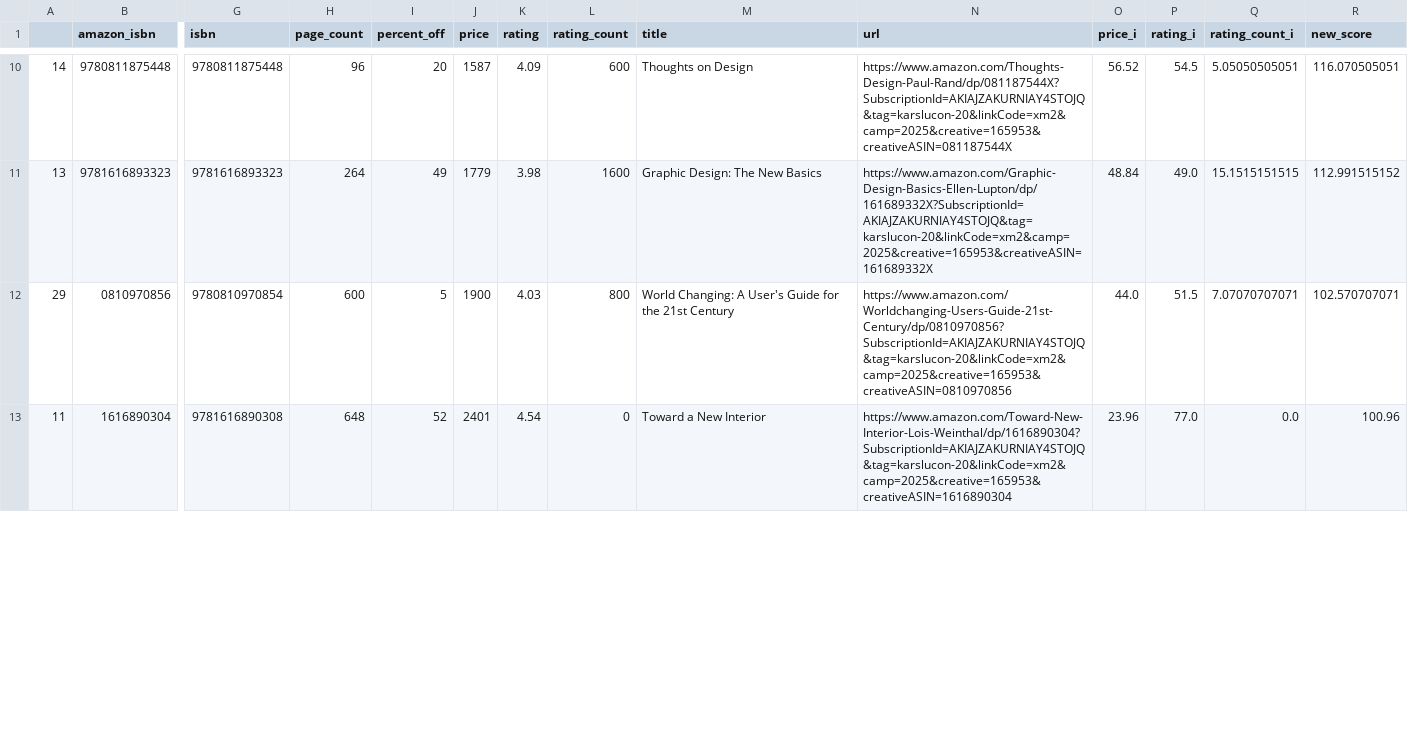
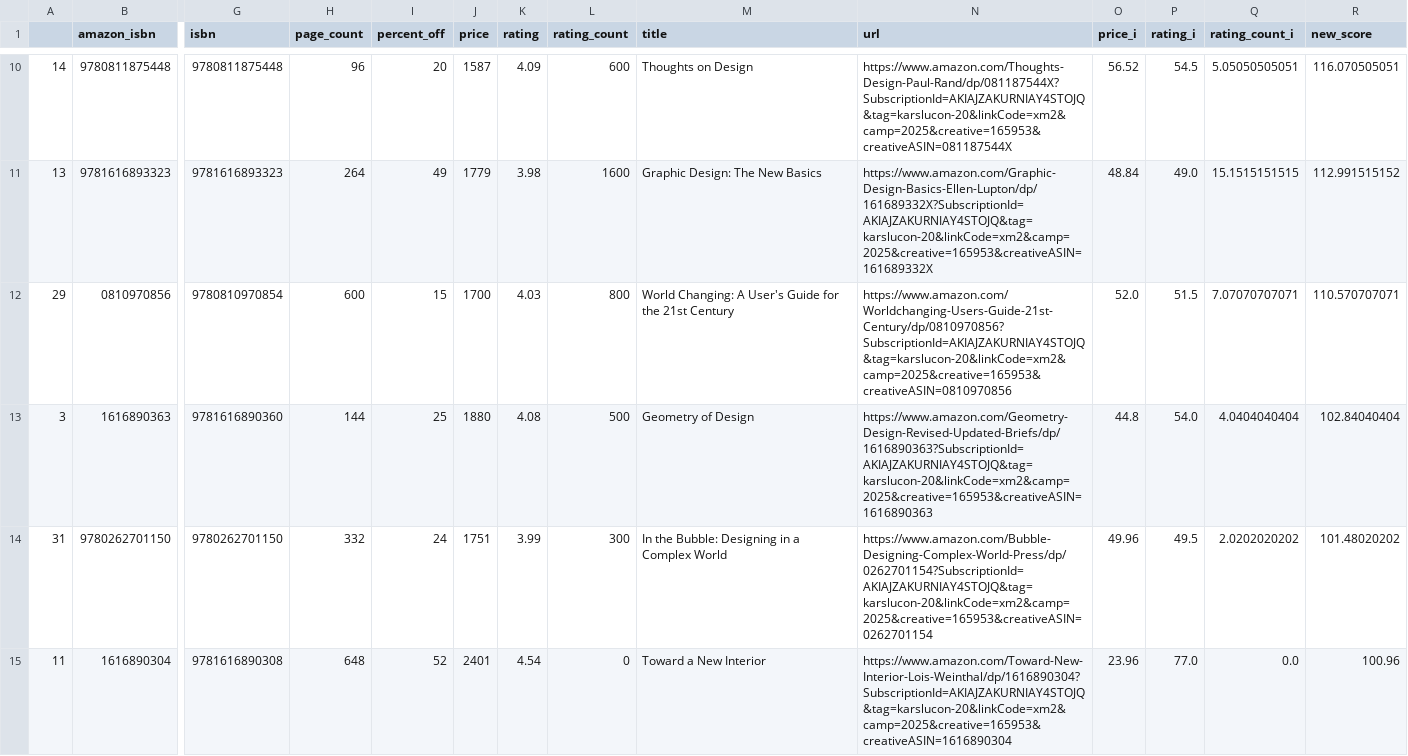
Before and after one commit to kcsluis/goodbooksgreatdeals, a TSV file: output/design_fast_company.tsv, drawn as a sheet; only a part is shown, gaps mark what is left out; rows hold the shown columns only; the diff covers the shown part only; the diff names each change by its address in the sheet, - before the commit and + after, or states it on an @@ line.

```diff
--- a/output/design_fast_company.tsv
+++ b/output/design_fast_company.tsv
-I12 (percent_off): 5
+I12 (percent_off): 15
-J12 (price): 1900
+J12 (price): 1700
-O12 (price_i): 44.0
+O12 (price_i): 52.0
-R12 (new_score): 102.570707071
+R12 (new_score): 110.570707071
+row 13: 3 | 1616890363 | 9781616890360 | 144 | 25 | 1880 | 4.08 | 500 | Geometry of Design | https://www.amazon.com/Geometry-Design-Revised-Updated-Briefs/dp/1616890363?SubscriptionId=AKIAJZAKURNIAY4STOJQ&tag=karslucon-20&linkCode=xm2&camp=2025&creative=165953&creativeASIN=1616890363 | 44.8 | 54.0 | 4.0404040404 | 102.84040404
+row 14: 31 | 9780262701150 | 9780262701150 | 332 | 24 | 1751 | 3.99 | 300 | In the Bubble: Designing in a Complex World | https://www.amazon.com/Bubble-Designing-Complex-World-Press/dp/0262701154?SubscriptionId=AKIAJZAKURNIAY4STOJQ&tag=karslucon-20&linkCode=xm2&camp=2025&creative=165953&creativeASIN=0262701154 | 49.96 | 49.5 | 2.0202020202 | 101.48020202
```
Also changed, not shown: 2 removed rows elsewhere in this file, output/caldecott.tsv, output/gafa_leaders.tsv, 4 other files.
